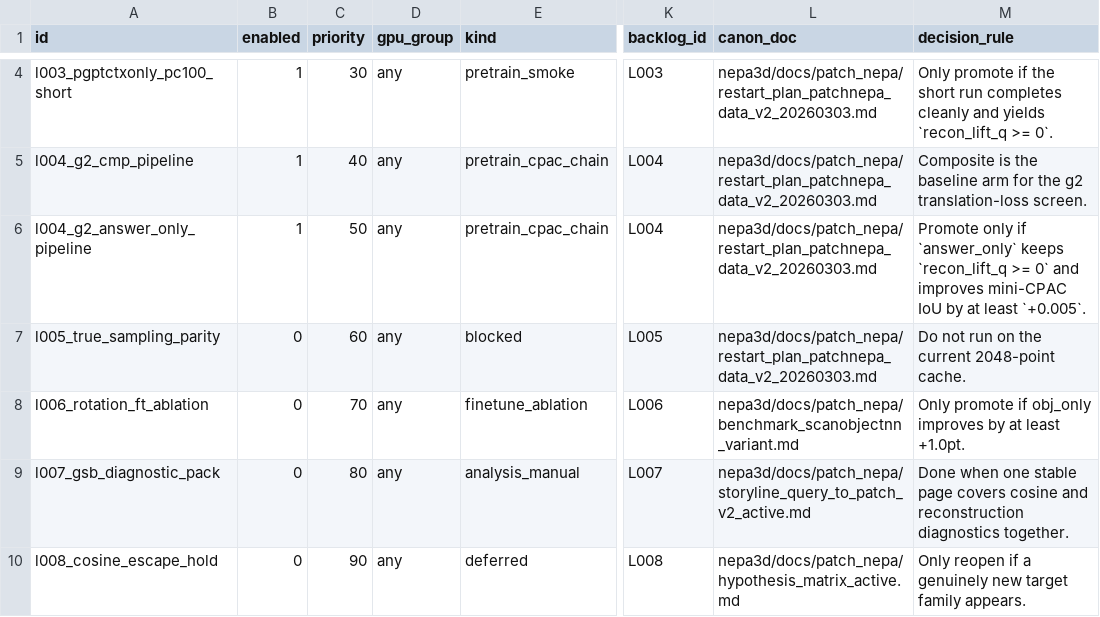
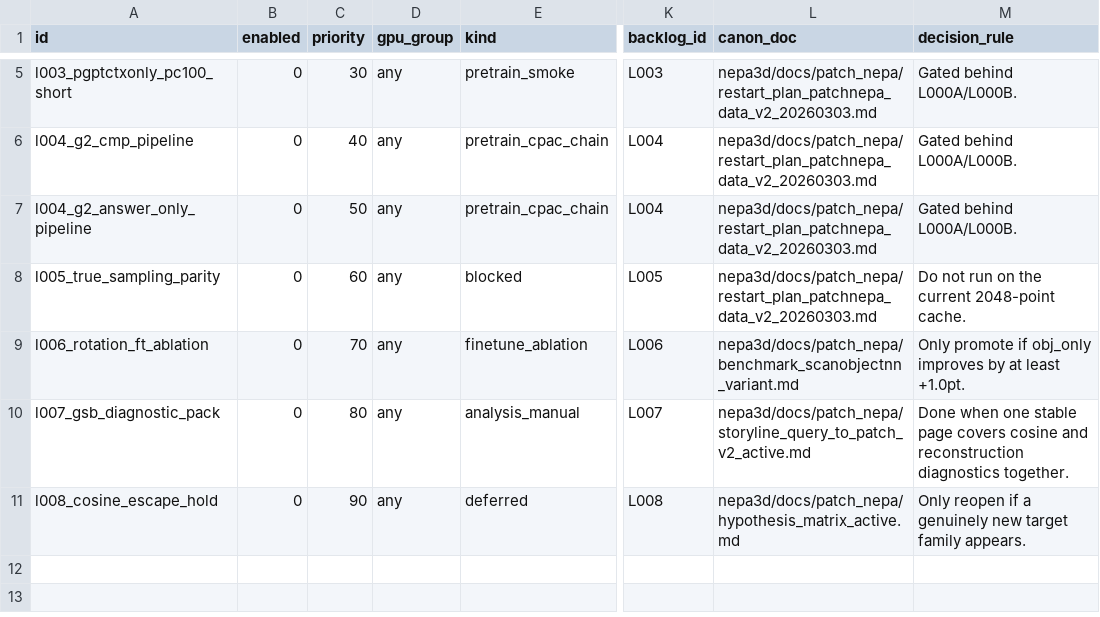
Before and after one commit to KohsukeIde/3D-NEPA, a TSV file: scripts/local/patchnepa_local_queue.tsv, drawn as a sheet; only a part is shown, gaps mark what is left out; addresses are those after the commit; the diff covers the shown part only; the diff names each change by its address in the sheet, - before the commit and + after, or states it on an @@ line.

```diff
--- a/scripts/local/patchnepa_local_queue.tsv
+++ b/scripts/local/patchnepa_local_queue.tsv
-B5:B7 (enabled): 1
+B5:B7 (enabled): 0
-M5 (decision_rule): Only promote if the short run completes cleanly and yields `recon_lift_q >= 0`.
+M5 (decision_rule): Gated behind L000A/L000B.
-M6 (decision_rule): Composite is the baseline arm for the g2 translation-loss screen.
+M6 (decision_rule): Gated behind L000A/L000B.
-M7 (decision_rule): Promote only if `answer_only` keeps `recon_lift_q >= 0` and improves mini-CPAC IoU by at least `+0.005`.
+M7 (decision_rule): Gated behind L000A/L000B.
```
Also changed, not shown: 1 added row and 4 edited cells elsewhere in this file, 16 other files.
